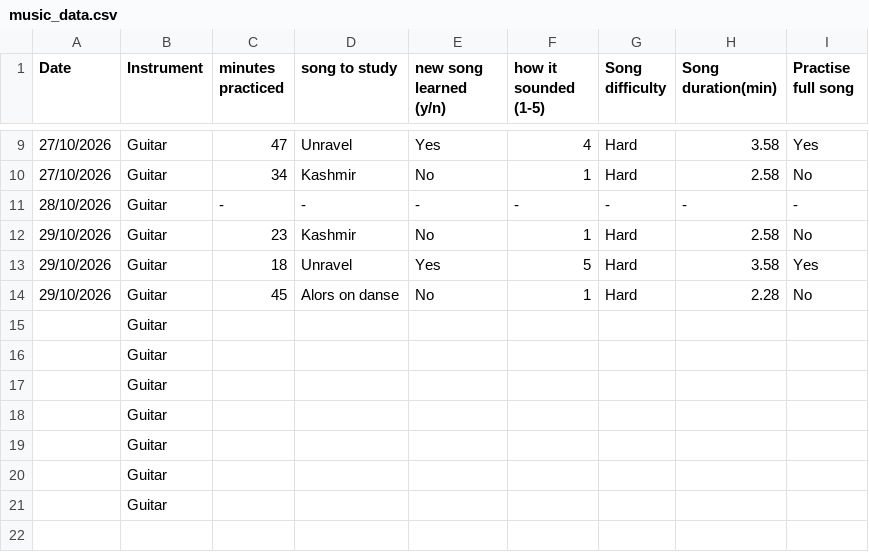
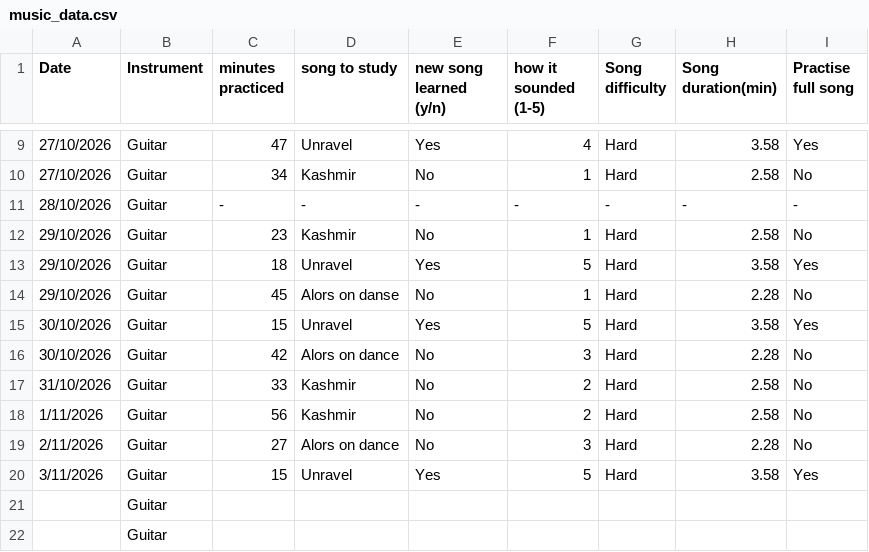
Before and after one commit to atmoroman/Assigment_DCP_2026, a CSV file: music_data.csv, drawn as a sheet; only a part is shown, gaps mark what is left out; removed rows and columns are numbered as before the commit, all else as after; the diff names each change by its address in the sheet, - before the commit and + after, or states it on an @@ line.

Commit message:
update

```diff
--- a/music_data.csv
+++ b/music_data.csv
-row 15:  | Guitar
-row 16:  | Guitar
-row 17:  | Guitar
-row 18:  | Guitar
-row 19:  | Guitar
+row 15: 30/10/2026 | Guitar | 15 | Unravel | Yes | 5 | Hard | 3.58 | Yes
+row 16: 30/10/2026 | Guitar | 42 | Alors on dance | No | 3 | Hard | 2.28 | No
+row 17: 31/10/2026 | Guitar | 33 | Kashmir | No | 2 | Hard | 2.58 | No
+row 18: 1/11/2026 | Guitar | 56 | Kashmir | No | 2 | Hard | 2.58 | No
+row 19: 2/11/2026 | Guitar | 27 | Alors on dance | No | 3 | Hard | 2.28 | No
+row 20: 3/11/2026 | Guitar | 15 | Unravel | Yes | 5 | Hard | 3.58 | Yes
```
